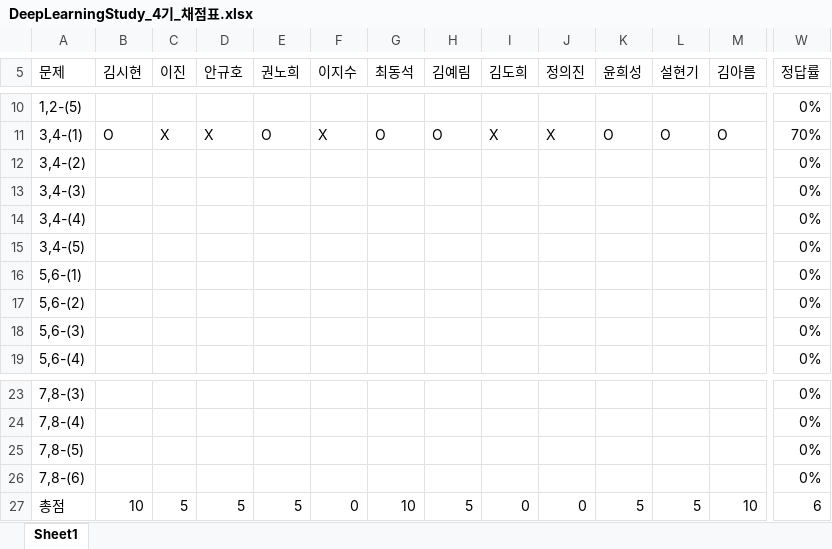
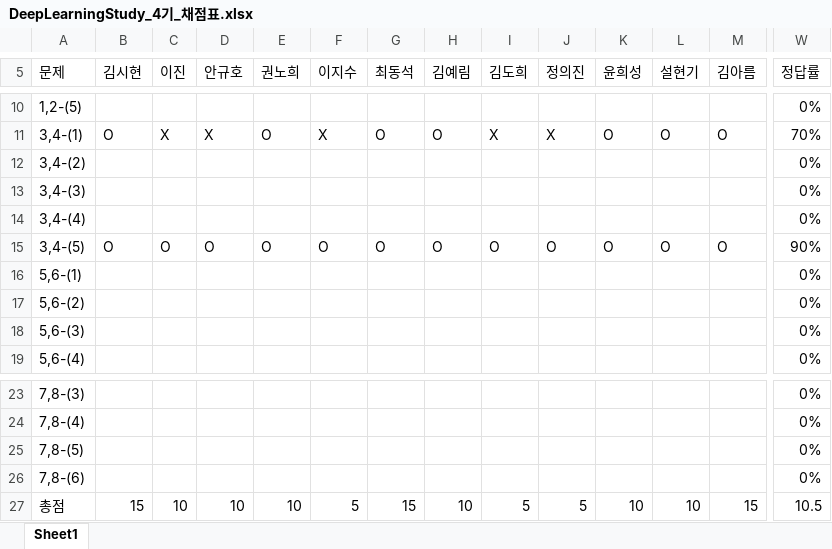
Before and after one commit to longBright/2022_DeepLearningStudy, an Excel workbook: 02_Test_Data/DeepLearningStudy_4기_채점표.xlsx, sheet Sheet1, drawn as a sheet; only a part is shown, gaps mark what is left out; values as stored, in another font and other column widths than the file's, no cell formats; removed rows and columns are numbered as before the commit, all else as after; rows hold the shown columns only; the diff covers the shown part only; the diff names each change by its address in the sheet, - before the commit and + after, or states it on an @@ line.

Commit message:
jin

```diff
--- a/02_Test_Data/DeepLearningStudy_4기_채점표.xlsx (sheet Sheet1)
+++ b/02_Test_Data/DeepLearningStudy_4기_채점표.xlsx (sheet Sheet1)
-row 15: 3,4-(5) |  |  |  |  |  |  |  |  |  |  |  |  | 0%
+row 15: 3,4-(5) | O | O | O | O | O | O | O | O | O | O | O | O | 90%
-B27 (김시현): 10
+B27 (김시현): 15
-C27 (이진): 5
+C27 (이진): 10
-D27 (안규호): 5
+D27 (안규호): 10
-E27 (권노희): 5
+E27 (권노희): 10
-F27 (이지수): 0
+F27 (이지수): 5
-G27 (최동석): 10
+G27 (최동석): 15
-H27 (김예림): 5
+H27 (김예림): 10
-I27 (김도희): 0
+I27 (김도희): 5
-J27 (정의진): 0
+J27 (정의진): 5
-K27 (윤희성): 5
+K27 (윤희성): 10
-L27 (설현기): 5
+L27 (설현기): 10
-M27 (김아름): 10
+M27 (김아름): 15
-W27 (정답률): 6
+W27 (정답률): 10.5
```
Also changed, not shown: 6 edited cells elsewhere in this sheet, cell formats.
